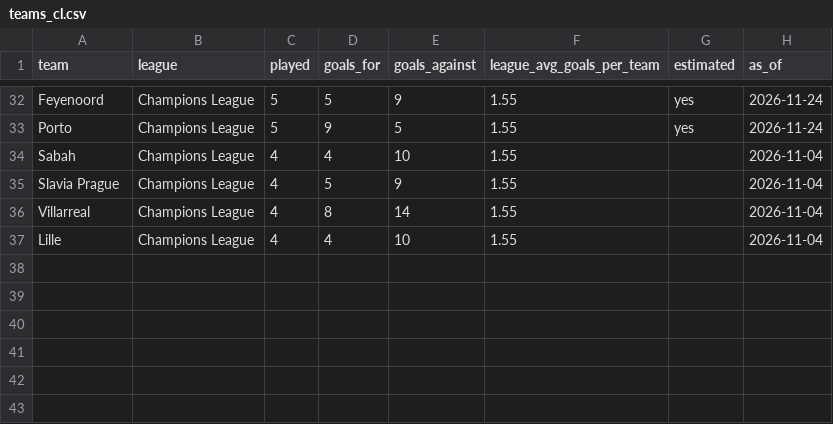
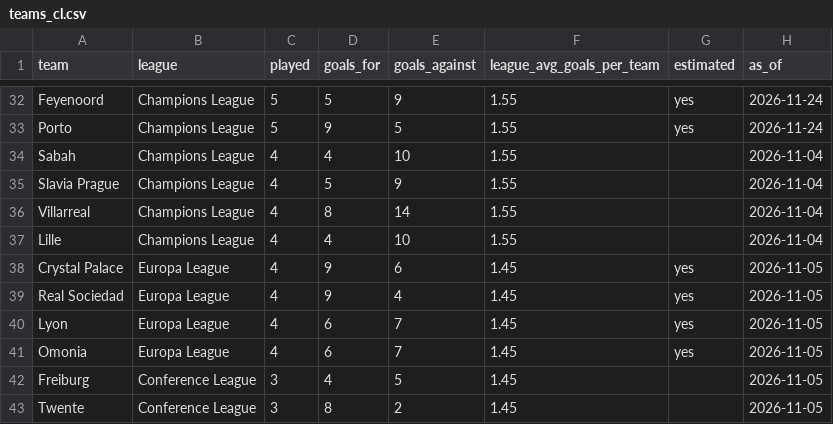
Before and after one commit to diarmuid2612-debug/etoro2, a CSV file: betting/scanner/teams_cl.csv, drawn as a sheet; only a part is shown, gaps mark what is left out; the diff names each change by its address in the sheet, - before the commit and + after, or states it on an @@ line.

```diff
--- a/betting/scanner/teams_cl.csv
+++ b/betting/scanner/teams_cl.csv
+row 38: Crystal Palace | Europa League | 4 | 9 | 6 | 1.45 | yes | 2026-11-05
+row 39: Real Sociedad | Europa League | 4 | 9 | 4 | 1.45 | yes | 2026-11-05
+row 40: Lyon | Europa League | 4 | 6 | 7 | 1.45 | yes | 2026-11-05
+row 41: Omonia | Europa League | 4 | 6 | 7 | 1.45 | yes | 2026-11-05
+row 42: Freiburg | Conference League | 3 | 4 | 5 | 1.45 |  | 2026-11-05
+row 43: Twente | Conference League | 3 | 8 | 2 | 1.45 |  | 2026-11-05
```
Also changed, not shown: 1 other file.
